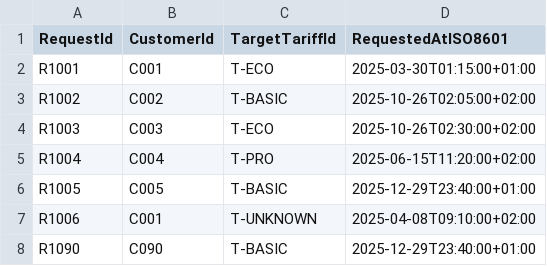
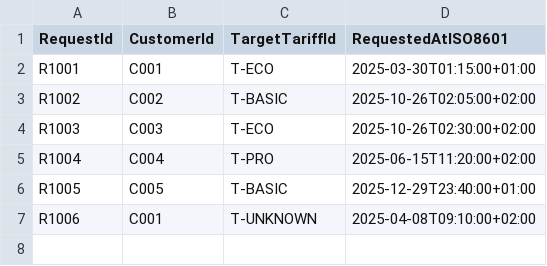
Before and after one commit to Zumrut-E/TariffSwitch, a CSV file: Data/Requests.csv, drawn as a sheet.

```diff
--- a/Data/Requests.csv
+++ b/Data/Requests.csv
@@ -7,2 +7 @@ R1005    ; C005      ; T-BASIC       ; 2025-12-29T23:40:00+01:00
 R1006    ; C001      ; T-UNKNOWN     ; 2025-04-08T09:10:00+02:00
-R1090   ; C090     ; T-BASIC       ; 2025-12-29T23:40:00+01:00
```
Also changed, not shown: 4 other files.
